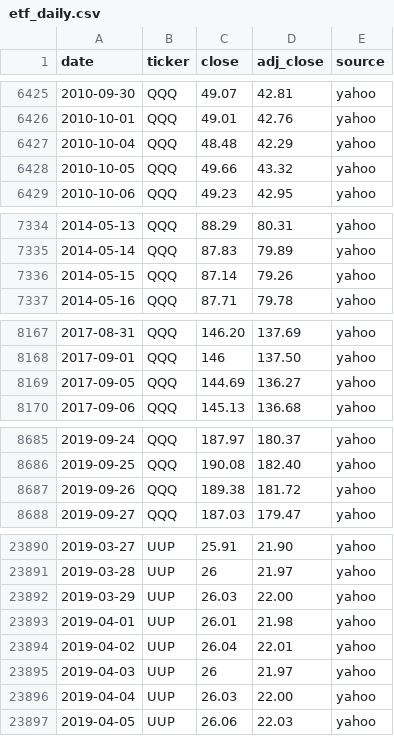
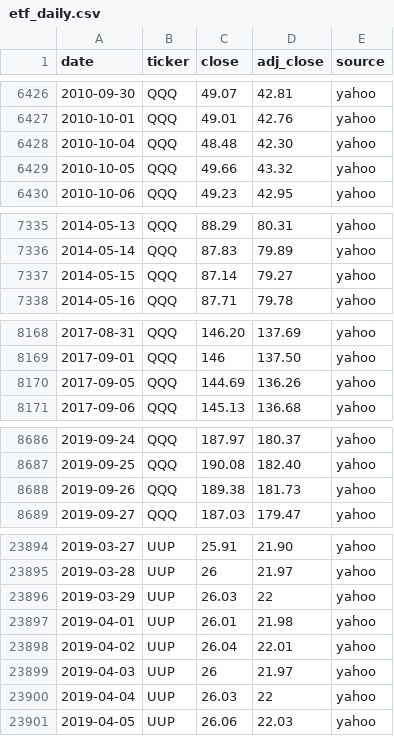
Before and after one commit to Jim-Lohse/investment-lab, a CSV file: data/prices/etf_daily.csv, drawn as a sheet; only a part is shown, gaps mark what is left out; the diff covers the shown part only.

```diff
--- a/data/prices/etf_daily.csv
+++ b/data/prices/etf_daily.csv
@@ -6426,3 +6427,3 @@ date,ticker,close,adj_close,source
 2010-10-01,QQQ,49.01,42.76,yahoo
-2010-10-04,QQQ,48.48,42.29,yahoo
+2010-10-04,QQQ,48.48,42.30,yahoo
 2010-10-05,QQQ,49.66,43.32,yahoo
@@ -7335,3 +7336,3 @@ date,ticker,close,adj_close,source
 2014-05-14,QQQ,87.83,79.89,yahoo
-2014-05-15,QQQ,87.14,79.26,yahoo
+2014-05-15,QQQ,87.14,79.27,yahoo
 2014-05-16,QQQ,87.71,79.78,yahoo
@@ -8168,3 +8169,3 @@ date,ticker,close,adj_close,source
 2017-09-01,QQQ,146,137.50,yahoo
-2017-09-05,QQQ,144.69,136.27,yahoo
+2017-09-05,QQQ,144.69,136.26,yahoo
 2017-09-06,QQQ,145.13,136.68,yahoo
@@ -8686,3 +8687,3 @@ date,ticker,close,adj_close,source
 2019-09-25,QQQ,190.08,182.40,yahoo
-2019-09-26,QQQ,189.38,181.72,yahoo
+2019-09-26,QQQ,189.38,181.73,yahoo
 2019-09-27,QQQ,187.03,179.47,yahoo
@@ -23891,3 +23895,3 @@ date,ticker,close,adj_close,source
 2019-03-28,UUP,26,21.97,yahoo
-2019-03-29,UUP,26.03,22.00,yahoo
+2019-03-29,UUP,26.03,22,yahoo
 2019-04-01,UUP,26.01,21.98,yahoo
@@ -23895,3 +23899,3 @@ date,ticker,close,adj_close,source
 2019-04-03,UUP,26,21.97,yahoo
-2019-04-04,UUP,26.03,22.00,yahoo
+2019-04-04,UUP,26.03,22,yahoo
 2019-04-05,UUP,26.06,22.03,yahoo
```
Also changed, not shown: 5 added rows and 15 edited cells elsewhere in this file, data/derived/positioning_weekly.csv, data/fx/rates_daily.csv, 6 other files.
